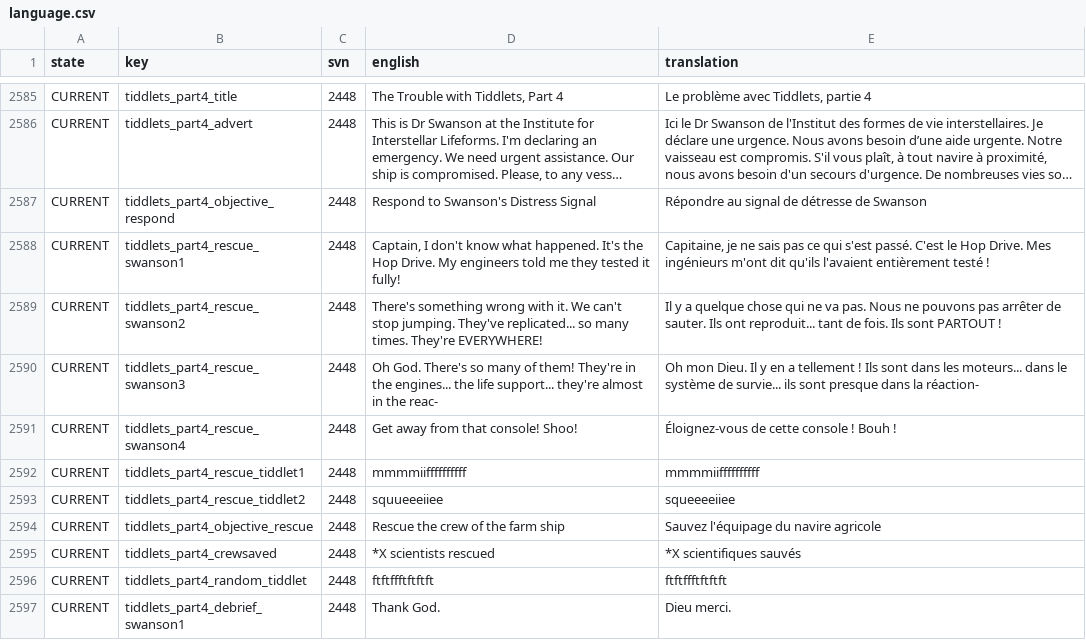
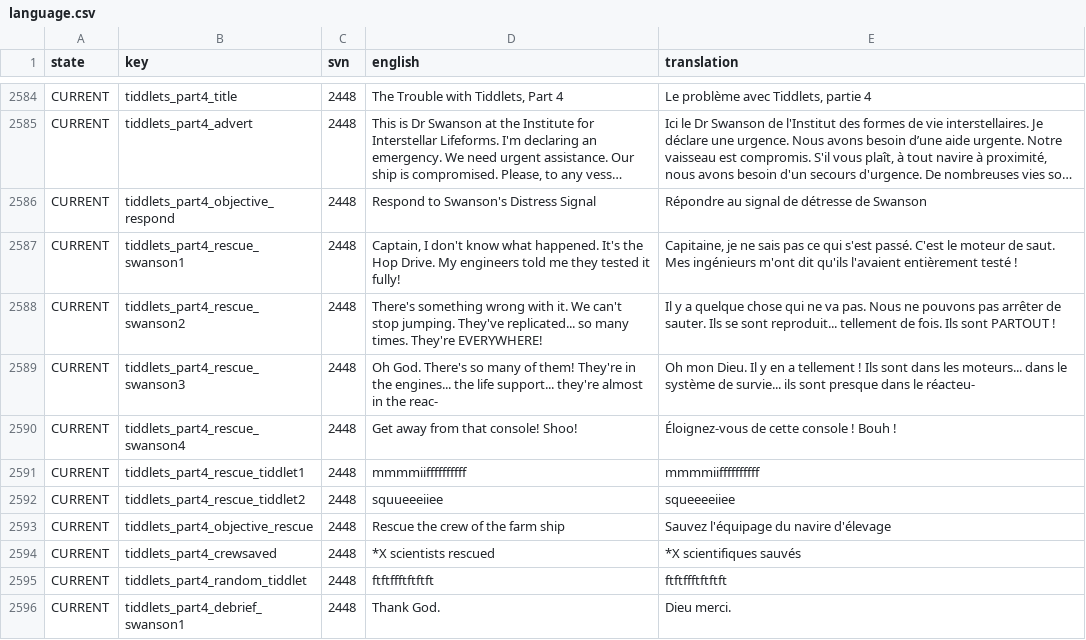
Before and after one commit to Totengeist/LastStarshipTranslations, a CSV file: latest/data/language/french/language.csv, drawn as a sheet; only a part is shown, gaps mark what is left out; long unchanged cells end in …; addresses are those after the commit; the diff covers the shown part only; the diff names each change by its address in the sheet, - before the commit and + after, or states it on an @@ line.

Commit message:
Update French Translation from Flooter

```diff
--- a/latest/data/language/french/language.csv
+++ b/latest/data/language/french/language.csv
-E2587 (translation): …C'est le Hop Drive. Mes ingénieurs…
+E2587 (translation): …C'est le moteur de saut. Mes ingénieurs…
-E2588 (translation): …sauter. Ils ont reproduit... tant de fois.…
+E2588 (translation): …sauter. Ils se sont reproduit... tellement de fois.…
-E2589 (translation): …presque dans la réaction-
+E2589 (translation): …presque dans le réacteu-
-E2593 (translation): Sauvez l'équipage du navire agricole
+E2593 (translation): Sauvez l'équipage du navire d'élevage
```
Also changed, not shown: 1 added row, 1 removed row and 62 edited cells elsewhere in this file, 1 other file.
